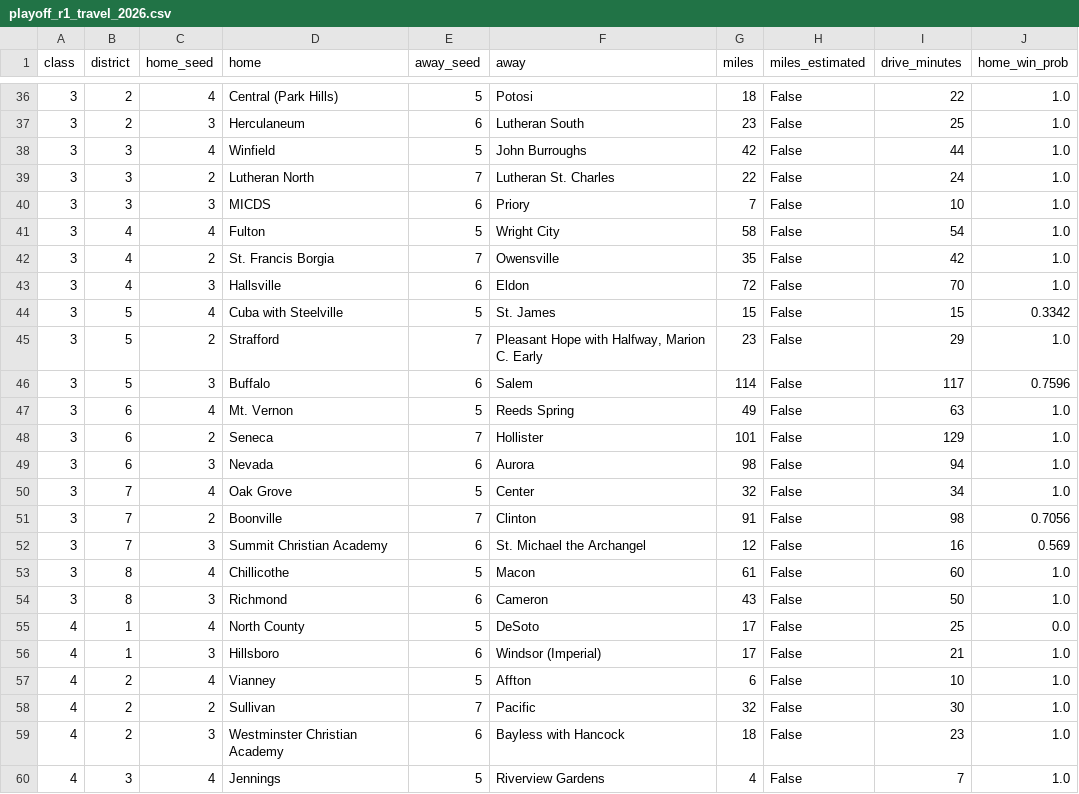
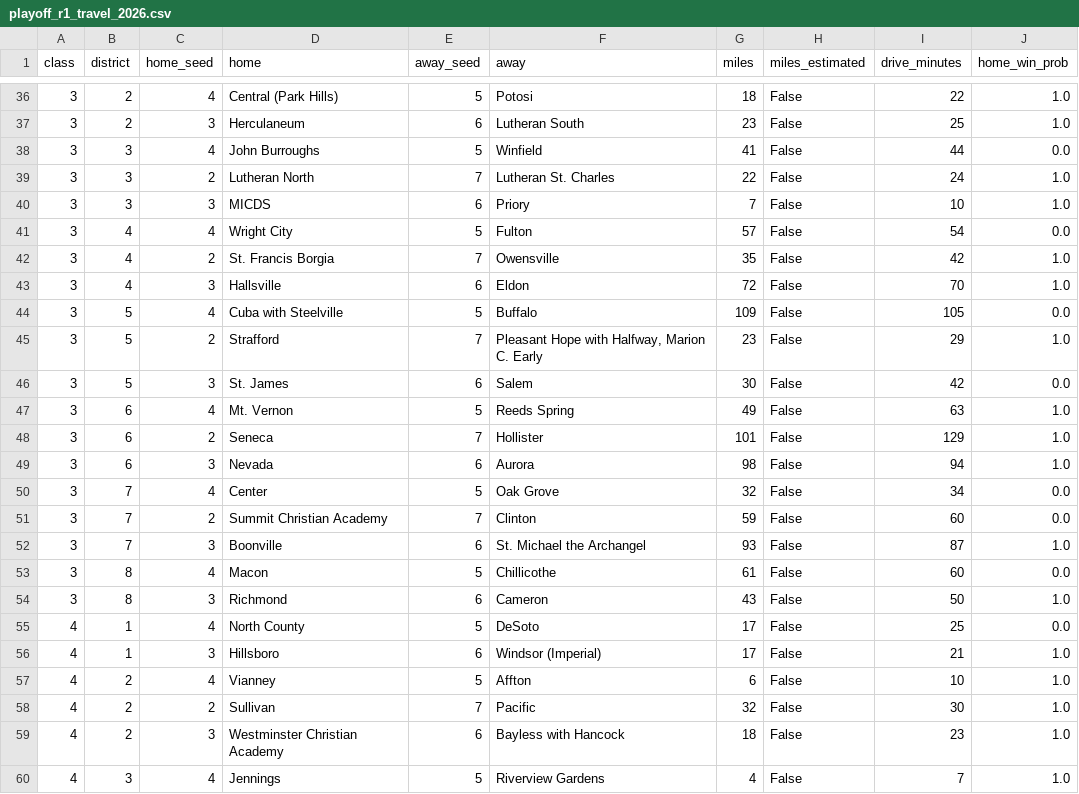
Before and after one commit to AllMOSports/football-ratings-2026, a CSV file: playoff_r1_travel_2026.csv, drawn as a sheet; only a part is shown, gaps mark what is left out; the diff covers the shown part only.

```diff
--- a/playoff_r1_travel_2026.csv
+++ b/playoff_r1_travel_2026.csv
@@ -37,11 +37,11 @@ class,district,home_seed,home,away_seed,away,miles,miles_estimated,drive_minutes
 3,2,3,Herculaneum,6,Lutheran South,23,False,25,1.0
-3,3,4,Winfield,5,John Burroughs,42,False,44,1.0
+3,3,4,John Burroughs,5,Winfield,41,False,44,0.0
 3,3,2,Lutheran North,7,Lutheran St. Charles,22,False,24,1.0
 3,3,3,MICDS,6,Priory,7,False,10,1.0
-3,4,4,Fulton,5,Wright City,58,False,54,1.0
+3,4,4,Wright City,5,Fulton,57,False,54,0.0
 3,4,2,St. Francis Borgia,7,Owensville,35,False,42,1.0
 3,4,3,Hallsville,6,Eldon,72,False,70,1.0
-3,5,4,Cuba with Steelville,5,St. James,15,False,15,0.3342
+3,5,4,Cuba with Steelville,5,Buffalo,109,False,105,0.0
 3,5,2,Strafford,7,"Pleasant Hope with Halfway, Marion C. Early",23,False,29,1.0
-3,5,3,Buffalo,6,Salem,114,False,117,0.7596
+3,5,3,St. James,6,Salem,30,False,42,0.0
 3,6,4,Mt. Vernon,5,Reeds Spring,49,False,63,1.0
@@ -49,6 +49,6 @@ class,district,home_seed,home,away_seed,away,miles,miles_estimated,drive_minutes
 3,6,3,Nevada,6,Aurora,98,False,94,1.0
-3,7,4,Oak Grove,5,Center,32,False,34,1.0
-3,7,2,Boonville,7,Clinton,91,False,98,0.7056
-3,7,3,Summit Christian Academy,6,St. Michael the Archangel,12,False,16,0.569
-3,8,4,Chillicothe,5,Macon,61,False,60,1.0
+3,7,4,Center,5,Oak Grove,32,False,34,0.0
+3,7,2,Summit Christian Academy,7,Clinton,59,False,60,0.0
+3,7,3,Boonville,6,St. Michael the Archangel,93,False,87,1.0
+3,8,4,Macon,5,Chillicothe,61,False,60,0.0
 3,8,3,Richmond,6,Cameron,43,False,50,1.0
```
Also changed, not shown: 86 edited cells elsewhere in this file, playoff_droughts_2026.csv, 1 other file.
